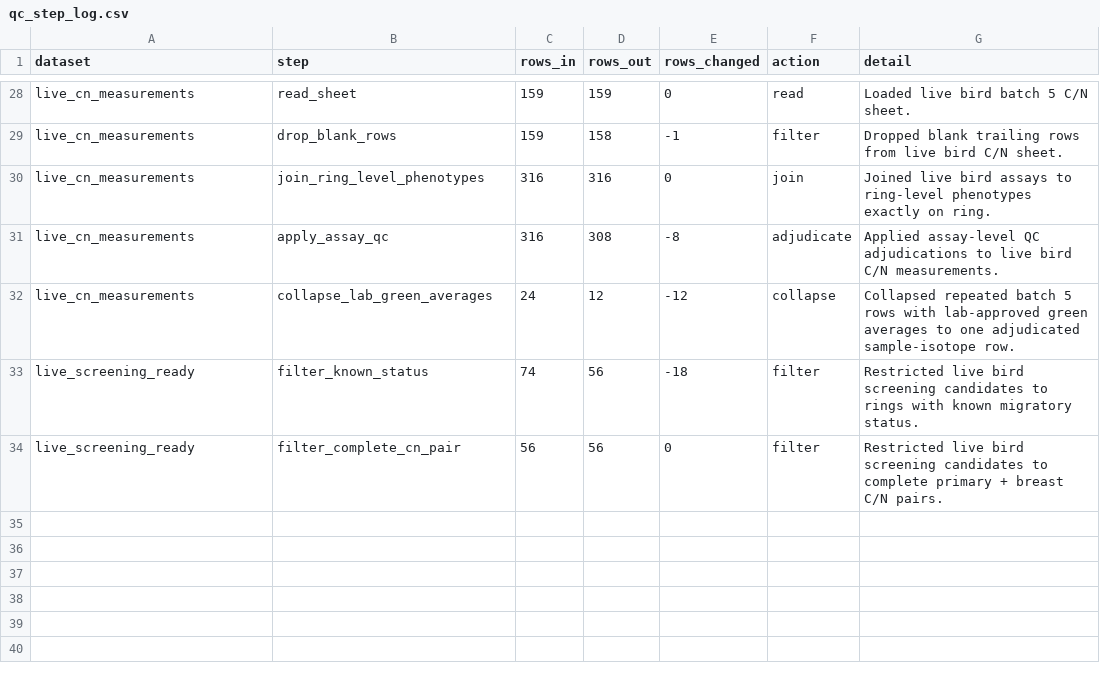
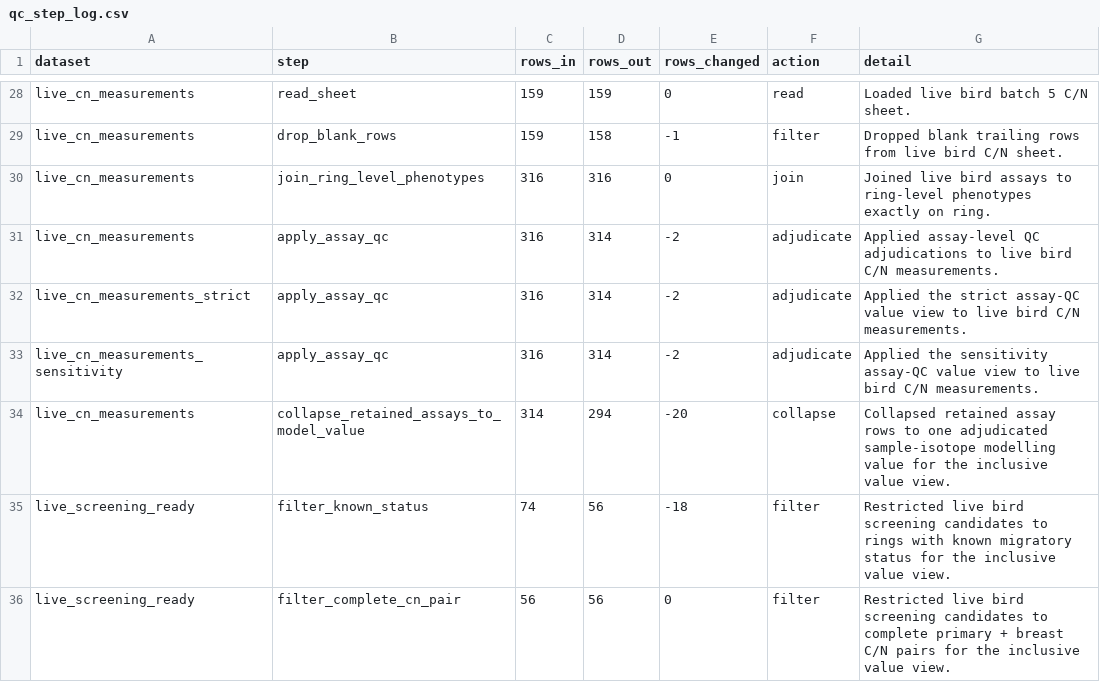
Before and after one commit to leberhartphillips/bdot_stable_isotopes, a CSV file: data/derived/qc_step_log.csv, drawn as a sheet; only a part is shown, gaps mark what is left out; the diff covers the shown part only.

```diff
--- a/data/derived/qc_step_log.csv
+++ b/data/derived/qc_step_log.csv
@@ -30,5 +30,7 @@
 "live_cn_measurements","join_ring_level_phenotypes",316,316,0,"join","Joined live bird assays to ring-level phenotypes exactly on ring."
-"live_cn_measurements","apply_assay_qc",316,308,-8,"adjudicate","Applied assay-level QC adjudications to live bird C/N measurements."
-"live_cn_measurements","collapse_lab_green_averages",24,12,-12,"collapse","Collapsed repeated batch 5 rows with lab-approved green averages to one adjudicated sample-isotope row."
-"live_screening_ready","filter_known_status",74,56,-18,"filter","Restricted live bird screening candidates to rings with known migratory status."
-"live_screening_ready","filter_complete_cn_pair",56,56,0,"filter","Restricted live bird screening candidates to complete primary + breast C/N pairs."
+"live_cn_measurements","apply_assay_qc",316,314,-2,"adjudicate","Applied assay-level QC adjudications to live bird C/N measurements."
+"live_cn_measurements_strict","apply_assay_qc",316,314,-2,"adjudicate","Applied the strict assay-QC value view to live bird C/N measurements."
+"live_cn_measurements_sensitivity","apply_assay_qc",316,314,-2,"adjudicate","Applied the sensitivity assay-QC value view to live bird C/N measurements."
+"live_cn_measurements","collapse_retained_assays_to_model_value",314,294,-20,"collapse","Collapsed retained assay rows to one adjudicated sample-isotope modelling value for the inclusive value view."
+"live_screening_ready","filter_known_status",74,56,-18,"filter","Restricted live bird screening candidates to rings with known migratory status for the inclusive value view."
+"live_screening_ready","filter_complete_cn_pair",56,56,0,"filter","Restricted live bird screening candidates to complete primary + breast C/N pairs for the inclusive value view."
```
Also changed, not shown: 6 added rows and 3 edited cells elsewhere in this file, data/derived/assay_qc_affected_samples.csv, data/derived/assay_qc_manual_adjudication.csv, 27 other files.
